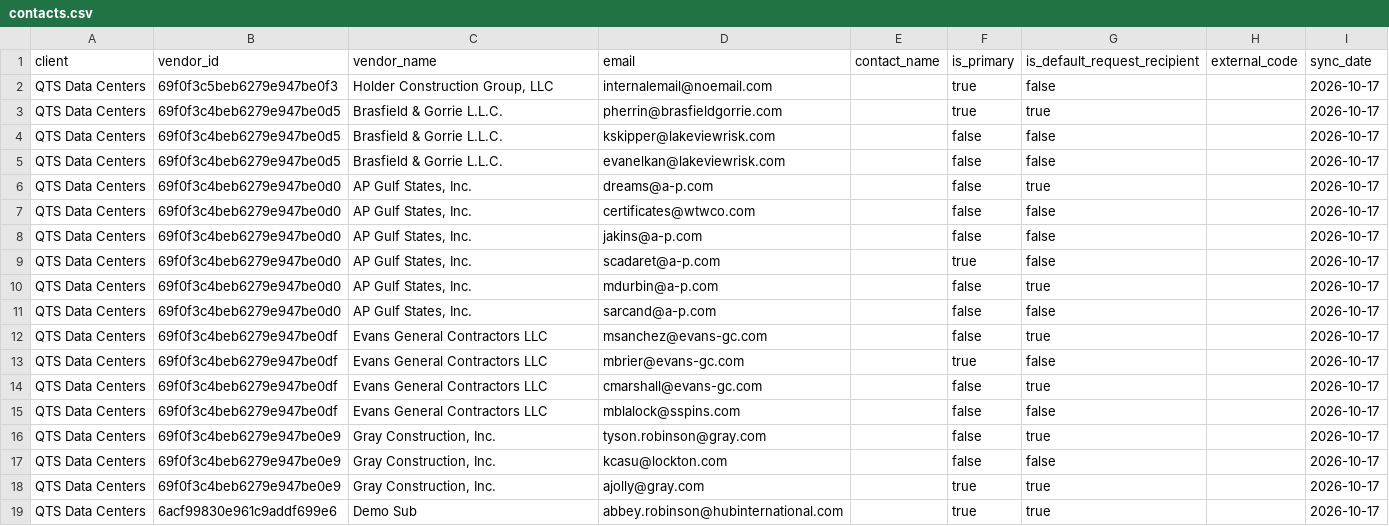
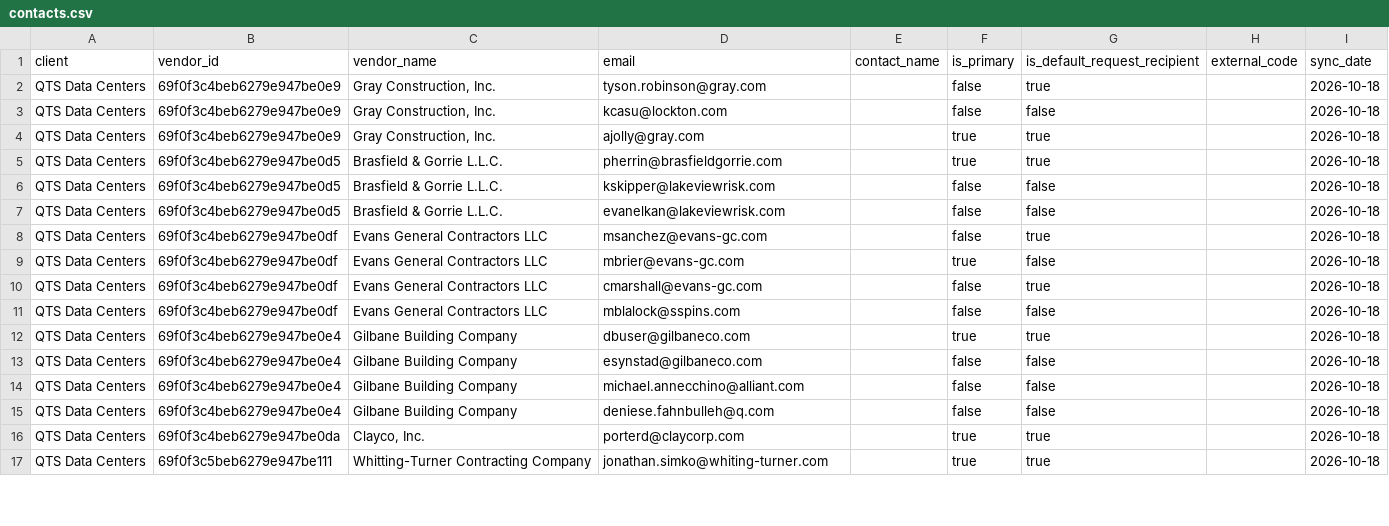
Before and after one commit to PhilipIrving/hubcertsecure, a CSV file: data/trustlayer/contacts.csv, drawn as a sheet; only a part is shown; the diff covers the shown part only.

```diff
--- a/data/trustlayer/contacts.csv
+++ b/data/trustlayer/contacts.csv
@@ -1,19 +1,17 @@
 client,vendor_id,vendor_name,email,contact_name,is_primary,is_default_request_recipient,external_code,sync_date
-QTS Data Centers,69f0f3c5beb6279e947be0f3,"Holder Construction Group, LLC",internalemail@noemail.com,,true,false,,2026-10-17
-QTS Data Centers,69f0f3c4beb6279e947be0d5,Brasfield & Gorrie L.L.C.,pherrin@brasfieldgorrie.com,,true,true,,2026-10-17
-QTS Data Centers,69f0f3c4beb6279e947be0d5,Brasfield & Gorrie L.L.C.,kskipper@lakeviewrisk.com,,false,false,,2026-10-17
-QTS Data Centers,69f0f3c4beb6279e947be0d5,Brasfield & Gorrie L.L.C.,evanelkan@lakeviewrisk.com,,false,false,,2026-10-17
-QTS Data Centers,69f0f3c4beb6279e947be0d0,"AP Gulf States, Inc.",dreams@a-p.com,,false,true,,2026-10-17
-QTS Data Centers,69f0f3c4beb6279e947be0d0,"AP Gulf States, Inc.",certificates@wtwco.com,,false,false,,2026-10-17
-QTS Data Centers,69f0f3c4beb6279e947be0d0,"AP Gulf States, Inc.",jakins@a-p.com,,false,false,,2026-10-17
-QTS Data Centers,69f0f3c4beb6279e947be0d0,"AP Gulf States, Inc.",scadaret@a-p.com,,true,false,,2026-10-17
-QTS Data Centers,69f0f3c4beb6279e947be0d0,"AP Gulf States, Inc.",mdurbin@a-p.com,,false,true,,2026-10-17
-QTS Data Centers,69f0f3c4beb6279e947be0d0,"AP Gulf States, Inc.",sarcand@a-p.com,,false,false,,2026-10-17
-QTS Data Centers,69f0f3c4beb6279e947be0df,Evans General Contractors LLC,msanchez@evans-gc.com,,false,true,,2026-10-17
-QTS Data Centers,69f0f3c4beb6279e947be0df,Evans General Contractors LLC,mbrier@evans-gc.com,,true,false,,2026-10-17
-QTS Data Centers,69f0f3c4beb6279e947be0df,Evans General Contractors LLC,cmarshall@evans-gc.com,,false,true,,2026-10-17
-QTS Data Centers,69f0f3c4beb6279e947be0df,Evans General Contractors LLC,mblalock@sspins.com,,false,false,,2026-10-17
-QTS Data Centers,69f0f3c4beb6279e947be0e9,"Gray Construction, Inc.",tyson.robinson@gray.com,,false,true,,2026-10-17
-QTS Data Centers,69f0f3c4beb6279e947be0e9,"Gray Construction, Inc.",kcasu@lockton.com,,false,false,,2026-10-17
-QTS Data Centers,69f0f3c4beb6279e947be0e9,"Gray Construction, Inc.",ajolly@gray.com,,true,true,,2026-10-17
-QTS Data Centers,6acf99830e961c9addf699e6,Demo Sub,abbey.robinson@hubinternational.com,,true,true,,2026-10-17
+QTS Data Centers,69f0f3c4beb6279e947be0e9,"Gray Construction, Inc.",tyson.robinson@gray.com,,false,true,,2026-10-18
+QTS Data Centers,69f0f3c4beb6279e947be0e9,"Gray Construction, Inc.",kcasu@lockton.com,,false,false,,2026-10-18
+QTS Data Centers,69f0f3c4beb6279e947be0e9,"Gray Construction, Inc.",ajolly@gray.com,,true,true,,2026-10-18
+QTS Data Centers,69f0f3c4beb6279e947be0d5,Brasfield & Gorrie L.L.C.,pherrin@brasfieldgorrie.com,,true,true,,2026-10-18
+QTS Data Centers,69f0f3c4beb6279e947be0d5,Brasfield & Gorrie L.L.C.,kskipper@lakeviewrisk.com,,false,false,,2026-10-18
+QTS Data Centers,69f0f3c4beb6279e947be0d5,Brasfield & Gorrie L.L.C.,evanelkan@lakeviewrisk.com,,false,false,,2026-10-18
+QTS Data Centers,69f0f3c4beb6279e947be0df,Evans General Contractors LLC,msanchez@evans-gc.com,,false,true,,2026-10-18
+QTS Data Centers,69f0f3c4beb6279e947be0df,Evans General Contractors LLC,mbrier@evans-gc.com,,true,false,,2026-10-18
+QTS Data Centers,69f0f3c4beb6279e947be0df,Evans General Contractors LLC,cmarshall@evans-gc.com,,false,true,,2026-10-18
+QTS Data Centers,69f0f3c4beb6279e947be0df,Evans General Contractors LLC,mblalock@sspins.com,,false,false,,2026-10-18
+QTS Data Centers,69f0f3c4beb6279e947be0e4,Gilbane Building Company,dbuser@gilbaneco.com,,true,true,,2026-10-18
+QTS Data Centers,69f0f3c4beb6279e947be0e4,Gilbane Building Company,esynstad@gilbaneco.com,,false,false,,2026-10-18
+QTS Data Centers,69f0f3c4beb6279e947be0e4,Gilbane Building Company,michael.annecchino@alliant.com,,false,false,,2026-10-18
+QTS Data Centers,69f0f3c4beb6279e947be0e4,Gilbane Building Company,deniese.fahnbulleh@q.com,,false,false,,2026-10-18
+QTS Data Centers,69f0f3c4beb6279e947be0da,"Clayco, Inc.",porterd@claycorp.com,,true,true,,2026-10-18
+QTS Data Centers,69f0f3c5beb6279e947be111,Whitting-Turner Contracting Company,jonathan.simko@whiting-turner.com,,true,true,,2026-10-18
```
Also changed, not shown: 3 added rows and 26 edited cells elsewhere in this file, data/trustlayer/context_objects.csv, data/trustlayer/context_record_attributes.csv, 52 other files.
